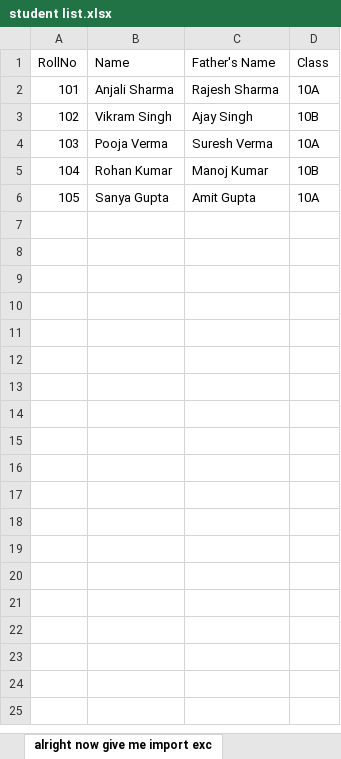
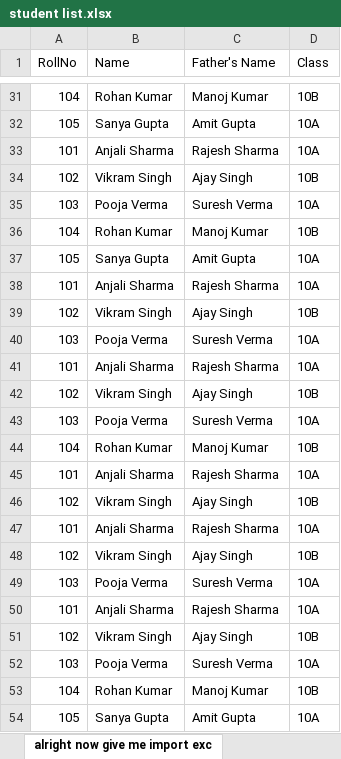
Before and after one commit to thedurlav/AdmitCardMaker, an Excel workbook: student list.xlsx, sheet alright now give me import exc, drawn as a sheet; only a part is shown, gaps mark what is left out; values as stored, in another font and other column widths than the file's, no borders; charts and pictures not drawn; the diff covers the shown part only; the diff names each change by its address in the sheet, - before the commit and + after, or states it on an @@ line.

```diff
--- a/student list.xlsx (sheet alright now give me import exc)
+++ b/student list.xlsx (sheet alright now give me import exc)
+row 31: 104 | Rohan Kumar | Manoj Kumar | 10B
+row 32: 105 | Sanya Gupta | Amit Gupta | 10A
+row 33: 101 | Anjali Sharma | Rajesh Sharma | 10A
+row 34: 102 | Vikram Singh | Ajay Singh | 10B
+row 35: 103 | Pooja Verma | Suresh Verma | 10A
+row 36: 104 | Rohan Kumar | Manoj Kumar | 10B
+row 37: 105 | Sanya Gupta | Amit Gupta | 10A
+row 38: 101 | Anjali Sharma | Rajesh Sharma | 10A
+row 39: 102 | Vikram Singh | Ajay Singh | 10B
+row 40: 103 | Pooja Verma | Suresh Verma | 10A
+row 41: 101 | Anjali Sharma | Rajesh Sharma | 10A
+row 42: 102 | Vikram Singh | Ajay Singh | 10B
+row 43: 103 | Pooja Verma | Suresh Verma | 10A
+row 44: 104 | Rohan Kumar | Manoj Kumar | 10B
+row 45: 101 | Anjali Sharma | Rajesh Sharma | 10A
+row 46: 102 | Vikram Singh | Ajay Singh | 10B
+row 47: 101 | Anjali Sharma | Rajesh Sharma | 10A
+row 48: 102 | Vikram Singh | Ajay Singh | 10B
+row 49: 103 | Pooja Verma | Suresh Verma | 10A
```
Also changed, not shown: 29 added rows elsewhere in this sheet, charts or pictures, timetable.xlsx, 1 other file.
